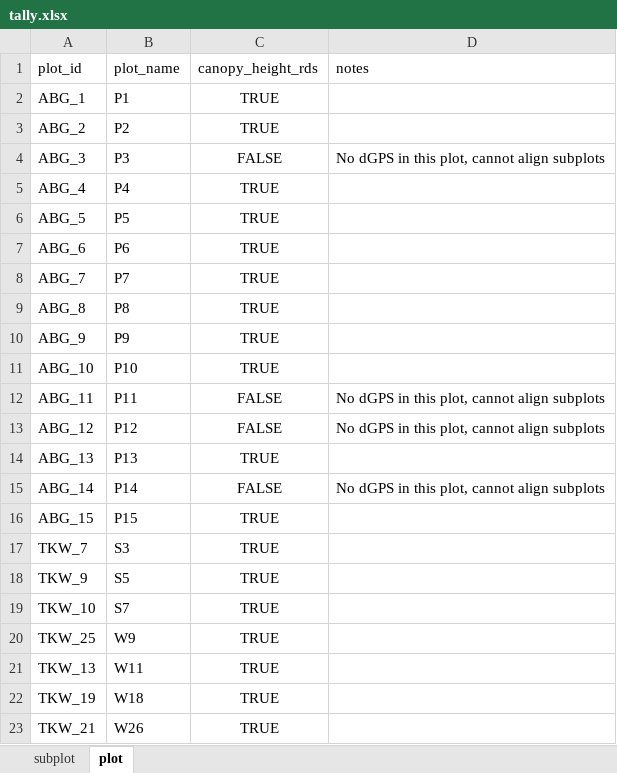
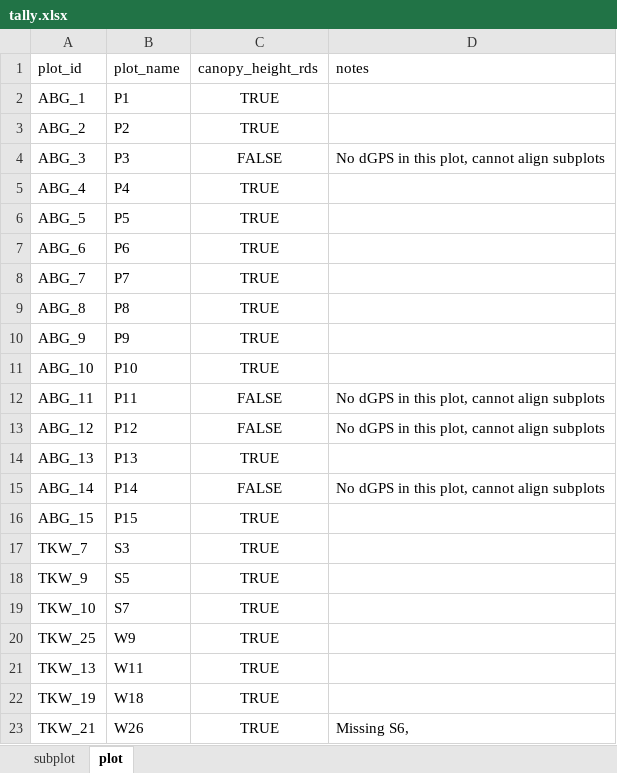
Before and after one commit to johngodlee/miombo_tls, an Excel workbook: tally.xlsx, sheet plot, drawn as a sheet; values as stored, in another font and other column widths than the file's, no borders; the diff names each change by its address in the sheet, - before the commit and + after, or states it on an @@ line.

Commit message:
Processed canopy height profiles

```diff
--- a/tally.xlsx (sheet plot)
+++ b/tally.xlsx (sheet plot)
-D23 (notes): (empty)
+D23 (notes): Missing S6,
```
Also changed, not shown: 20 other files.
